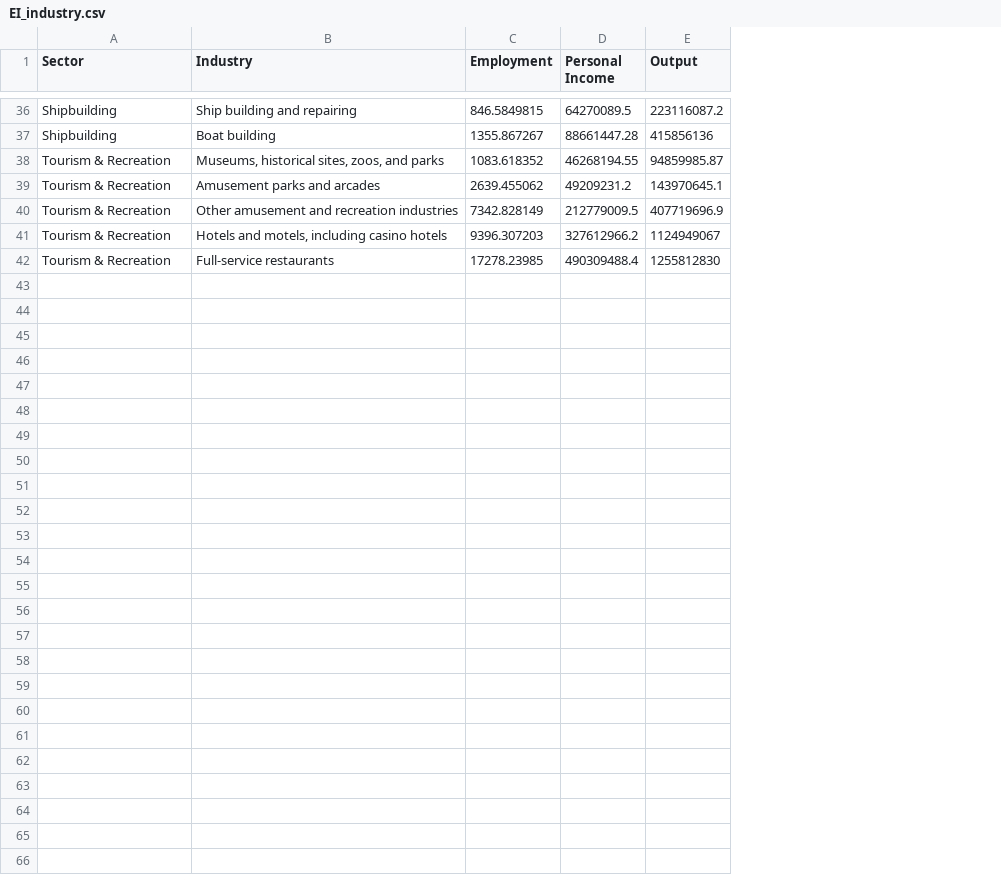
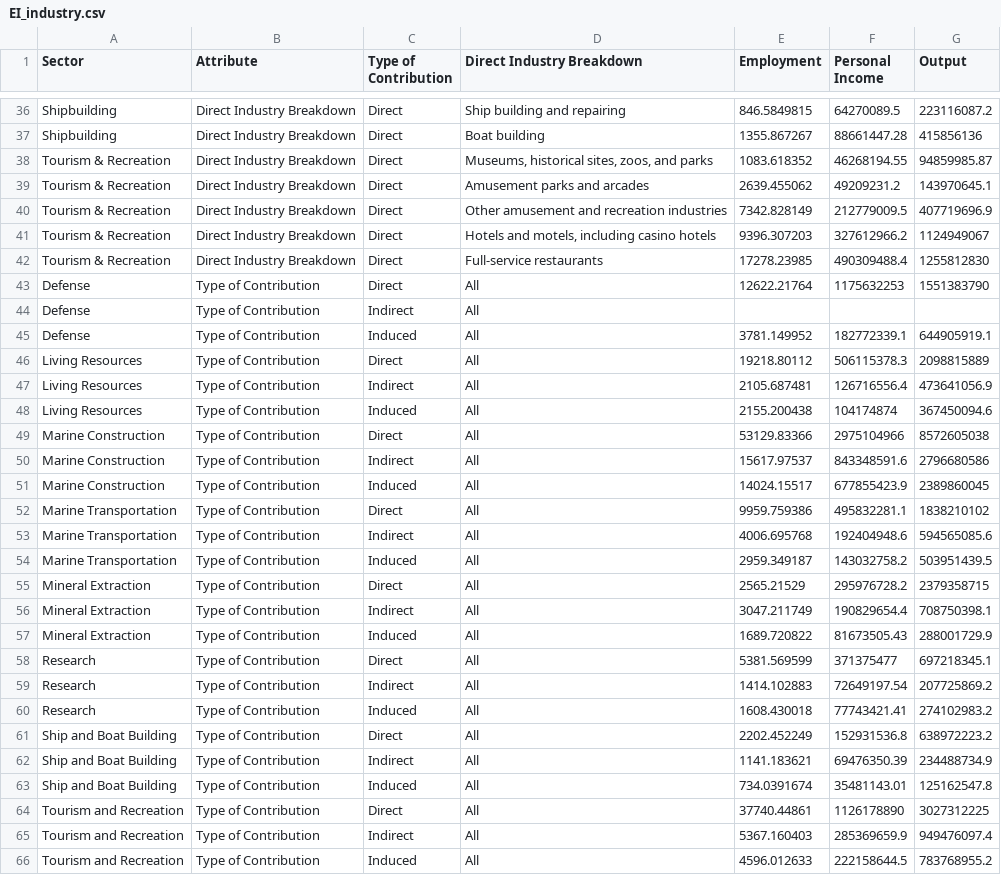
Before and after one commit to tbep-tech/tbev-dash, a CSV file: data/EI_industry.csv, drawn as a sheet; only a part is shown, gaps mark what is left out; addresses are those after the commit; the diff names each change by its address in the sheet, - before the commit and + after, or states it on an @@ line.

Commit message:
edited to try to improve ease of reactive coding. think i failed. probably revert back...

```diff
--- a/data/EI_industry.csv
+++ b/data/EI_industry.csv
+column B (Attribute), rows 36-42: all Direct Industry Breakdown
+column C (Type of Contribution), rows 36-42: all Direct
-D1: Industry
+D1: Direct Industry Breakdown
+row 43: Defense | Type of Contribution | Direct | All | 12622.21764 | 1175632253 | 1551383790
+row 44: Defense | Type of Contribution | Indirect | All
+row 45: Defense | Type of Contribution | Induced | All | 3781.149952 | 182772339.1 | 644905919.1
+row 46: Living Resources | Type of Contribution | Direct | All | 19218.80112 | 506115378.3 | 2098815889
+row 47: Living Resources | Type of Contribution | Indirect | All | 2105.687481 | 126716556.4 | 473641056.9
+row 48: Living Resources | Type of Contribution | Induced | All | 2155.200438 | 104174874 | 367450094.6
+row 49: Marine Construction | Type of Contribution | Direct | All | 53129.83366 | 2975104966 | 8572605038
+row 50: Marine Construction | Type of Contribution | Indirect | All | 15617.97537 | 843348591.6 | 2796680586
+row 51: Marine Construction | Type of Contribution | Induced | All | 14024.15517 | 677855423.9 | 2389860045
+row 52: Marine Transportation | Type of Contribution | Direct | All | 9959.759386 | 495832281.1 | 1838210102
+row 53: Marine Transportation | Type of Contribution | Indirect | All | 4006.695768 | 192404948.6 | 594565085.6
+row 54: Marine Transportation | Type of Contribution | Induced | All | 2959.349187 | 143032758.2 | 503951439.5
+row 55: Mineral Extraction | Type of Contribution | Direct | All | 2565.21529 | 295976728.2 | 2379358715
+row 56: Mineral Extraction | Type of Contribution | Indirect | All | 3047.211749 | 190829654.4 | 708750398.1
+row 57: Mineral Extraction | Type of Contribution | Induced | All | 1689.720822 | 81673505.43 | 288001729.9
+row 58: Research | Type of Contribution | Direct | All | 5381.569599 | 371375477 | 697218345.1
+row 59: Research | Type of Contribution | Indirect | All | 1414.102883 | 72649197.54 | 207725869.2
+row 60: Research | Type of Contribution | Induced | All | 1608.430018 | 77743421.41 | 274102983.2
+row 61: Ship and Boat Building | Type of Contribution | Direct | All | 2202.452249 | 152931536.8 | 638972223.2
+row 62: Ship and Boat Building | Type of Contribution | Indirect | All | 1141.183621 | 69476350.39 | 234488734.9
+row 63: Ship and Boat Building | Type of Contribution | Induced | All | 734.0391674 | 35481143.01 | 125162547.8
+row 64: Tourism and Recreation | Type of Contribution | Direct | All | 37740.44861 | 1126178890 | 3027312225
+row 65: Tourism and Recreation | Type of Contribution | Indirect | All | 5367.160403 | 285369659.9 | 949476097.4
+row 66: Tourism and Recreation | Type of Contribution | Induced | All | 4596.012633 | 222158644.5 | 783768955.2
```
